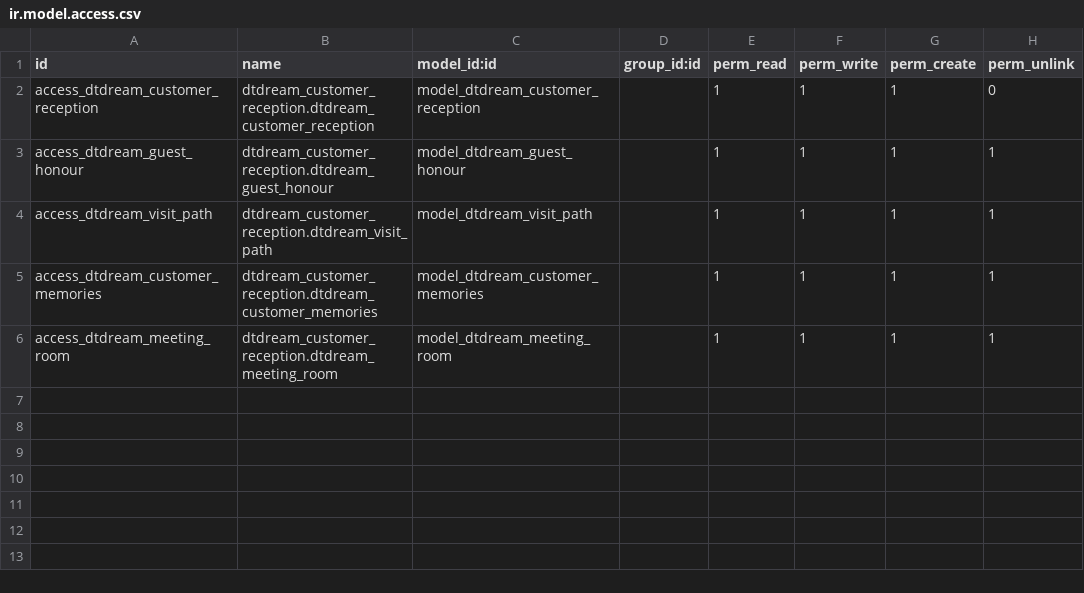
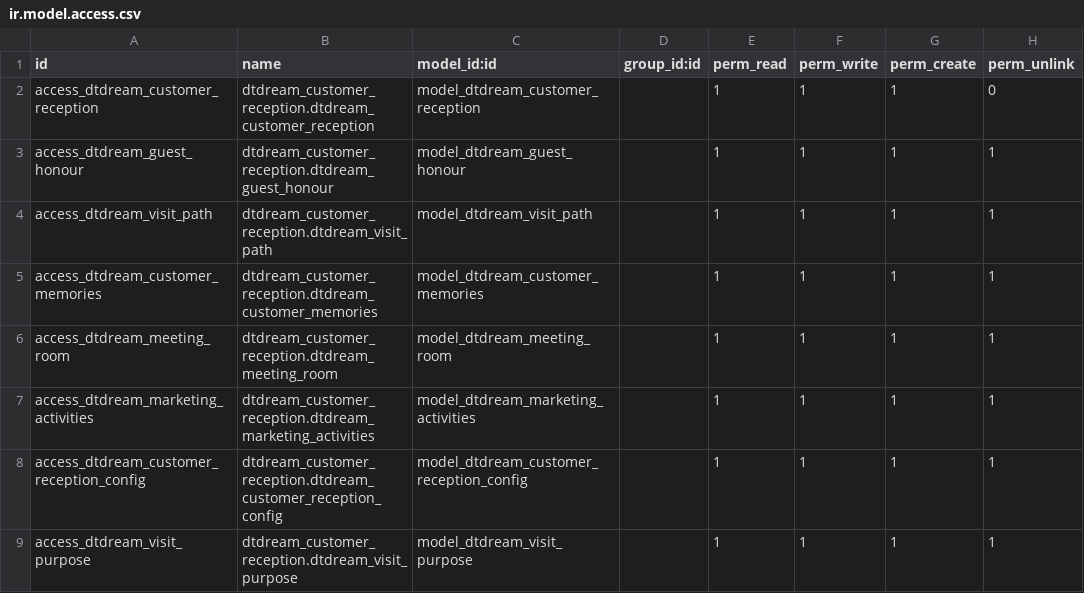
Before and after one commit to alangwansui/Enterprise_odoo_account, a CSV file: myaddons/dtdream_customer_reception/security/ir.model.access.csv, drawn as a sheet; the diff names each change by its address in the sheet, - before the commit and + after, or states it on an @@ line.

```diff
--- a/myaddons/dtdream_customer_reception/security/ir.model.access.csv
+++ b/myaddons/dtdream_customer_reception/security/ir.model.access.csv
+row 7: access_dtdream_marketing_activities | dtdream_customer_reception.dtdream_marketing_activities | model_dtdream_marketing_activities |  | 1 | 1 | 1 | 1
+row 8: access_dtdream_customer_reception_config | dtdream_customer_reception.dtdream_customer_reception_config | model_dtdream_customer_reception_config |  | 1 | 1 | 1 | 1
+row 9: access_dtdream_visit_purpose | dtdream_customer_reception.dtdream_visit_purpose | model_dtdream_visit_purpose |  | 1 | 1 | 1 | 1
```
Also changed, not shown: 5 other files.
